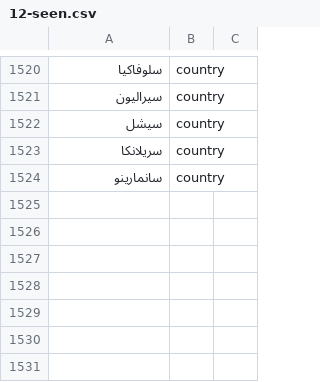
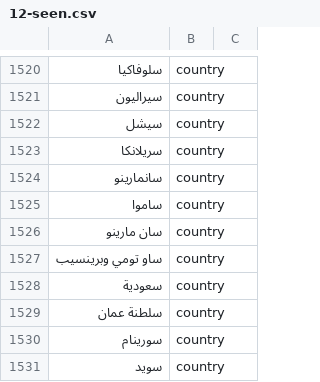
Before and after one commit to zrwqalmslh2003-sudo/nap-dictionary, a CSV file: data/12-seen.csv, drawn as a sheet; only a part is shown, gaps mark what is left out.

```diff
--- a/data/12-seen.csv
+++ b/data/12-seen.csv
@@ -1524 +1524,8 @@
 سانمارينو,country,
+ساموا,country,
+سان مارينو,country,
+ساو تومي وبرينسيب,country,
+سعودية,country,
+سلطنة عمان,country,
+سورينام,country,
+سويد,country,
```
Also changed, not shown: data/01-alef.csv, data/02-beh.csv, 7 other files.
